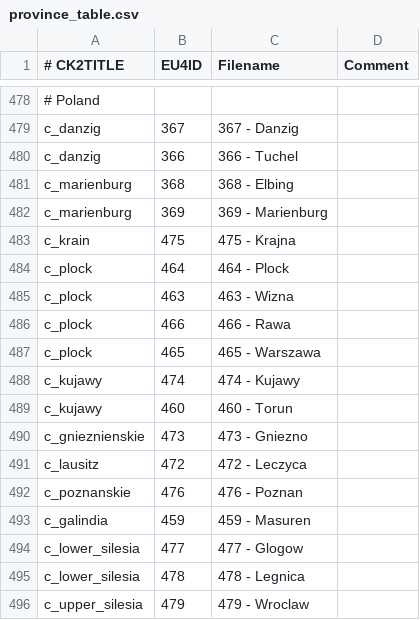
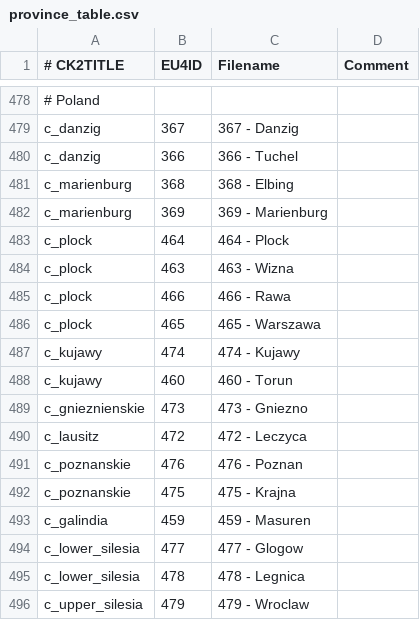
Before and after one commit to zeress/CK2--to-VeF, a CSV file: CK2Plus_VeF/eu4_converter/province_table.csv, drawn as a sheet; only a part is shown, gaps mark what is left out.

Commit message:
Fix for Krajna

```diff
--- a/CK2Plus_VeF/eu4_converter/province_table.csv
+++ b/CK2Plus_VeF/eu4_converter/province_table.csv
@@ -482,3 +482,2 @@ c_marienburg;368;368 - Elbing;
 c_marienburg;369;369 - Marienburg;
-c_krain;475;475 - Krajna;
 c_plock;464;464 - Plock;
@@ -492,2 +491,3 @@ c_lausitz;472;472 - Leczyca;
 c_poznanskie;476;476 - Poznan;
+c_poznanskie;475;475 - Krajna;
 c_galindia;459;459 - Masuren;
```
